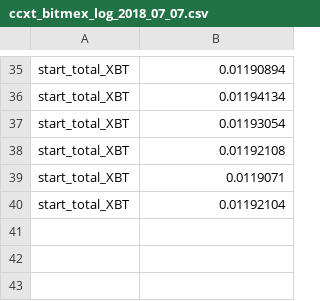
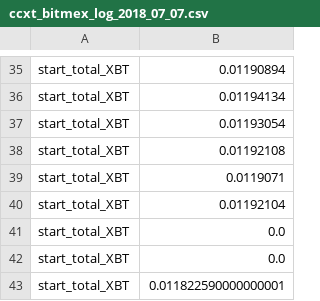
Before and after one commit to HiroakiNishimine/bitcoin_fx_bot_Gym, a CSV file: ccxt_bitmex_log_2018_07_07.csv, drawn as a sheet; only a part is shown, gaps mark what is left out.

```diff
--- a/ccxt_bitmex_log_2018_07_07.csv
+++ b/ccxt_bitmex_log_2018_07_07.csv
@@ -40 +40,4 @@ start_total_XBT,0.0119071
 start_total_XBT,0.01192104
+start_total_XBT,0.0
+start_total_XBT,0.0
+start_total_XBT,0.011822590000000001
```
Also changed, not shown: 5 other files.
